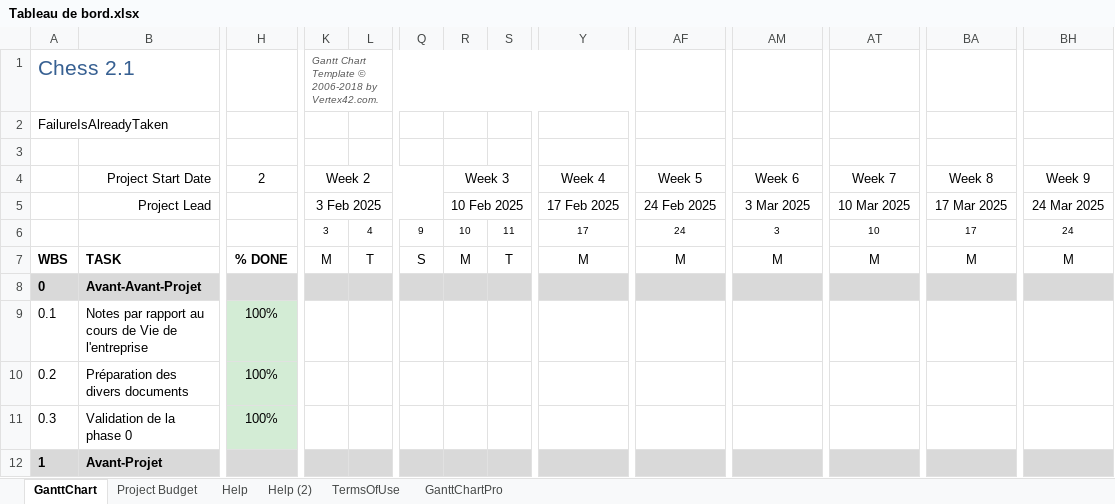
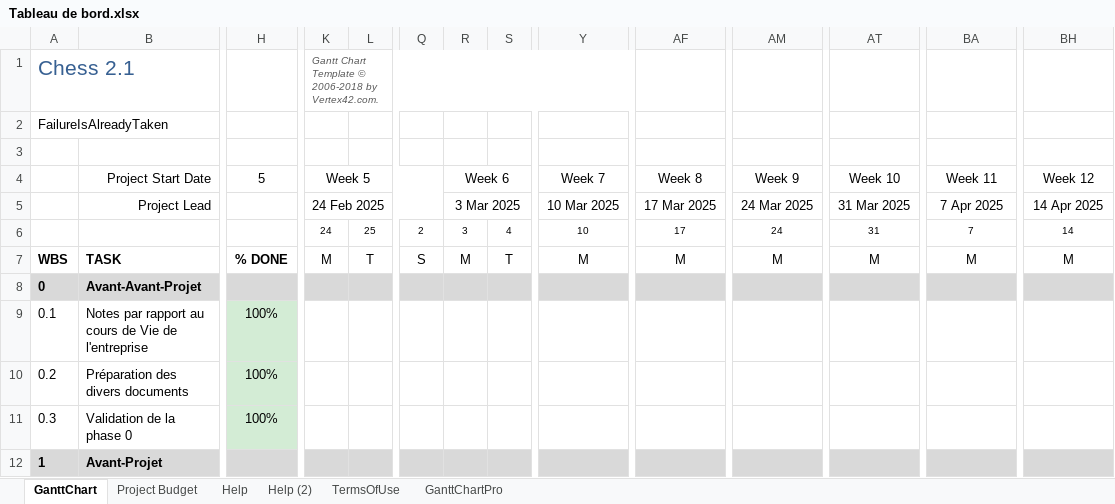
Before and after one commit to FailureIsAlreadyTaken/Chess-3000, an Excel workbook: Gestion de Projet/Phase 0/Tableau de bord.xlsx, sheet GanttChart, drawn as a sheet; only a part is shown, gaps mark what is left out; values as stored, in another font and other column widths than the file's, no borders; charts and pictures and conditional formats not drawn; removed rows and columns are numbered as before the commit, all else as after; rows hold the shown columns only; the diff covers the shown part only; the diff names each change by its address in the sheet, - before the commit and + after, or states it on an @@ line.

Commit message:
Finalisation de la phase 1
Gantt prévisionnel grotesque fait + Budget du projet mis à jour avec les prévisions faîtes lors des premiers brainstormings, plus qu'à mettre tout ça en forme pour la revue d'avant projet de la semaine prochaine.

```diff
--- a/Gestion de Projet/Phase 0/Tableau de bord.xlsx (sheet GanttChart)
+++ b/Gestion de Projet/Phase 0/Tableau de bord.xlsx (sheet GanttChart)
-H4: 2
+H4: 5
-K4: Week 2
+K4: Week 5
-R4: Week 3
+R4: Week 6
-Y4: Week 4
+Y4: Week 7
-AF4: Week 5
+AF4: Week 8
-AM4: Week 6
+AM4: Week 9
-AT4: Week 7
+AT4: Week 10
-BA4: Week 8
+BA4: Week 11
-BH4: Week 9
+BH4: Week 12
-K5: 3 Feb 2025
+K5: 24 Feb 2025
-R5: 10 Feb 2025
+R5: 3 Mar 2025
-Y5: 17 Feb 2025
+Y5: 10 Mar 2025
-AF5: 24 Feb 2025
+AF5: 17 Mar 2025
-AM5: 3 Mar 2025
+AM5: 24 Mar 2025
-AT5: 10 Mar 2025
+AT5: 31 Mar 2025
-BA5: 17 Mar 2025
+BA5: 7 Apr 2025
-BH5: 24 Mar 2025
+BH5: 14 Apr 2025
-row 6:  |  |  | 3 | 4 | 9 | 10 | 11 | 17 | 24 | 3 | 10 | 17 | 24
+row 6:  |  |  | 24 | 25 | 2 | 3 | 4 | 10 | 17 | 24 | 31 | 7 | 14
```
Also changed, not shown: 22 added rows, 11 removed rows, 19 edited cells and cell formats elsewhere in this sheet, sheet Project Budget, formulas that keep their value, charts or pictures, 1 other file.
